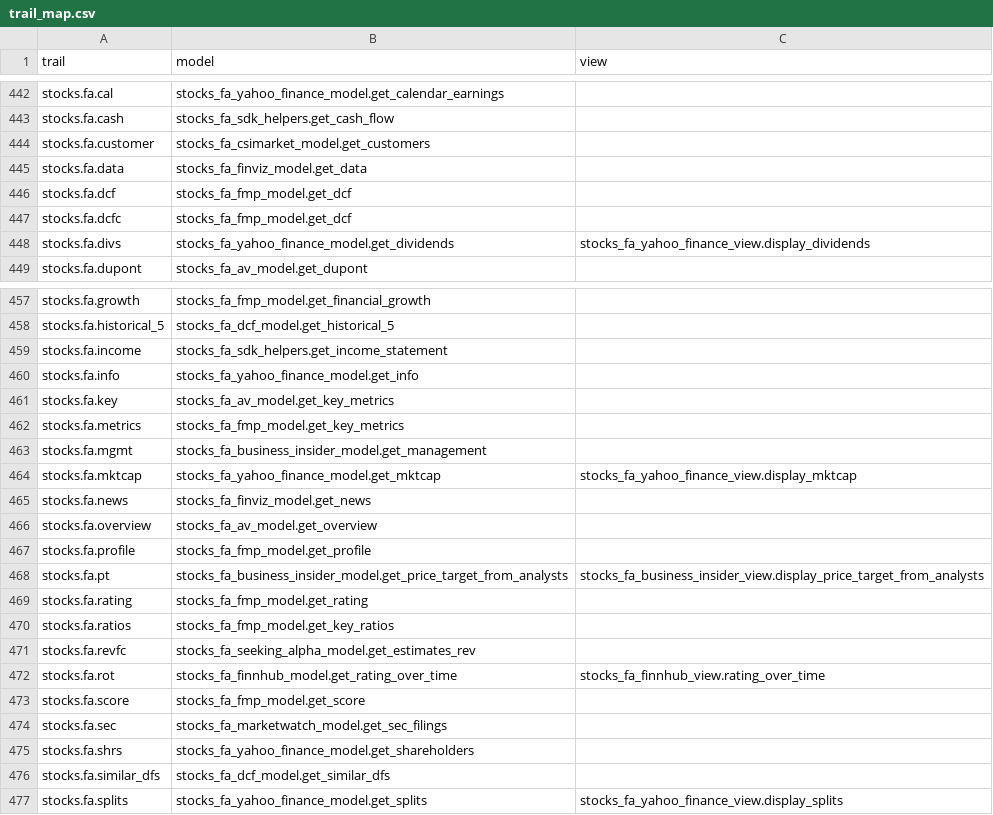
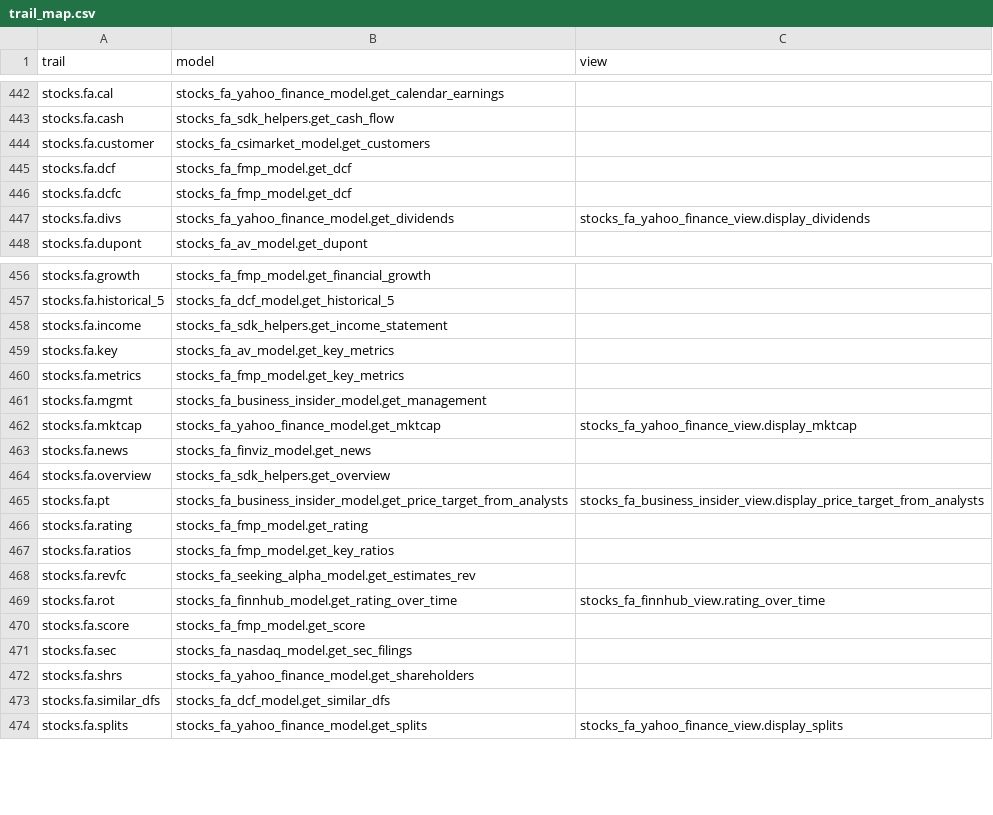
Before and after one commit to petercai/peppermint-finance, a CSV file: openbb_terminal/core/sdk/trail_map.csv, drawn as a sheet; only a part is shown, gaps mark what is left out.

Commit message:
Update fundamental analysis sdk endpoints (#4727)
* update overview

* update overview

* fix docstrings

* update docstrings andremove fillings chart

* Update sdk_helpers.py

* run generate_sdk.py

* replace marketwatch by nasdaq

* generate sdk

* leftover pandas globals

* lint

* fix unittests

---------

Co-authored-by: James Maslek <jmaslek11@gmail.com>

```diff
--- a/openbb_terminal/core/sdk/trail_map.csv
+++ b/openbb_terminal/core/sdk/trail_map.csv
@@ -444,3 +444,2 @@ stocks.fa.cash,stocks_fa_sdk_helpers.get_cash_flow,
 stocks.fa.customer,stocks_fa_csimarket_model.get_customers,
-stocks.fa.data,stocks_fa_finviz_model.get_data,
 stocks.fa.dcf,stocks_fa_fmp_model.get_dcf,
@@ -459,3 +458,2 @@ stocks.fa.historical_5,stocks_fa_dcf_model.get_historical_5,
 stocks.fa.income,stocks_fa_sdk_helpers.get_income_statement,
-stocks.fa.info,stocks_fa_yahoo_finance_model.get_info,
 stocks.fa.key,stocks_fa_av_model.get_key_metrics,
@@ -465,4 +463,3 @@ stocks.fa.mktcap,stocks_fa_yahoo_finance_model.get_mktcap,stocks_fa_yahoo_financ
 stocks.fa.news,stocks_fa_finviz_model.get_news,
-stocks.fa.overview,stocks_fa_av_model.get_overview,
-stocks.fa.profile,stocks_fa_fmp_model.get_profile,
+stocks.fa.overview,stocks_fa_sdk_helpers.get_overview,
 stocks.fa.pt,stocks_fa_business_insider_model.get_price_target_from_analysts,stocks_fa_business_insider_view.display_price_target_from_analysts
@@ -473,3 +470,3 @@ stocks.fa.rot,stocks_fa_finnhub_model.get_rating_over_time,stocks_fa_finnhub_vie
 stocks.fa.score,stocks_fa_fmp_model.get_score,
-stocks.fa.sec,stocks_fa_marketwatch_model.get_sec_filings,
+stocks.fa.sec,stocks_fa_nasdaq_model.get_sec_filings,
 stocks.fa.shrs,stocks_fa_yahoo_finance_model.get_shareholders,
```
Also changed, not shown: 20 other files.
